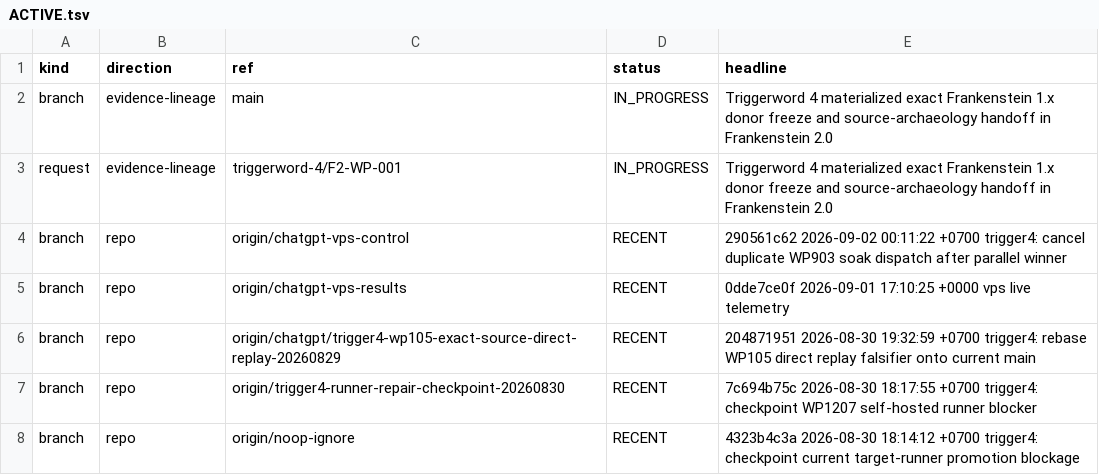
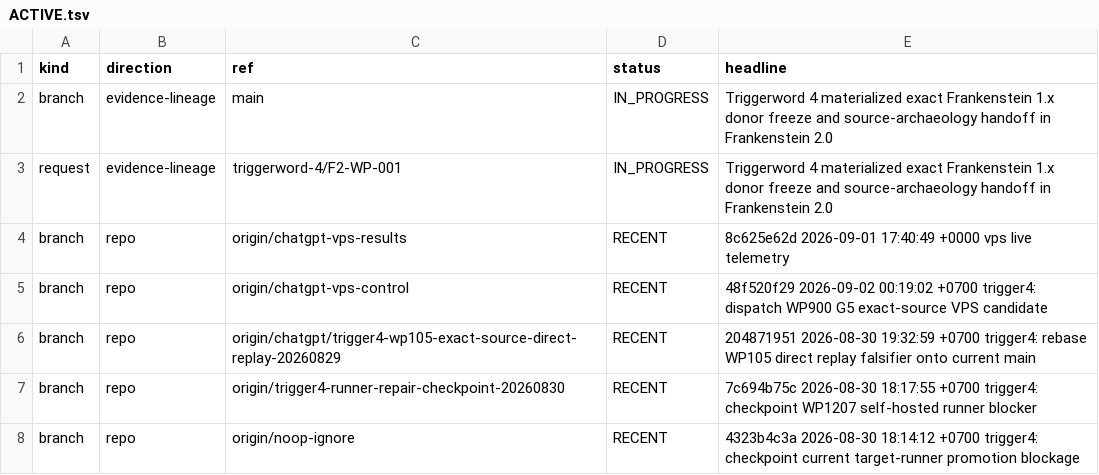
Before and after one commit to gschaidergabriel/Cognitive-devmachine, a TSV file: research_entity/00_CURRENT/ACTIVE.tsv, drawn as a sheet; only a part is shown.

Commit message:
current: refresh token-efficient research state [skip ci]

```diff
--- a/research_entity/00_CURRENT/ACTIVE.tsv
+++ b/research_entity/00_CURRENT/ACTIVE.tsv
@@ -3,4 +3,4 @@ branch	evidence-lineage	main	IN_PROGRESS	Triggerword 4 materialized exact Franke
 request	evidence-lineage	triggerword-4/F2-WP-001	IN_PROGRESS	Triggerword 4 materialized exact Frankenstein 1.x donor freeze and source-archaeology handoff in Frankenstein 2.0
-branch	repo	origin/chatgpt-vps-control	RECENT	290561c62 2026-09-02 00:11:22 +0700 trigger4: cancel duplicate WP903 soak dispatch after parallel winner
-branch	repo	origin/chatgpt-vps-results	RECENT	0dde7ce0f 2026-09-01 17:10:25 +0000 vps live telemetry
+branch	repo	origin/chatgpt-vps-results	RECENT	8c625e62d 2026-09-01 17:40:49 +0000 vps live telemetry
+branch	repo	origin/chatgpt-vps-control	RECENT	48f520f29 2026-09-02 00:19:02 +0700 trigger4: dispatch WP900 G5 exact-source VPS candidate
 branch	repo	origin/chatgpt/trigger4-wp105-exact-source-direct-replay-20260829	RECENT	204871951 2026-08-30 19:32:59 +0700 trigger4: rebase WP105 direct replay falsifier onto current main
```
Also changed, not shown: research_entity/00_CURRENT/RECENT.tsv, 15 other files.
